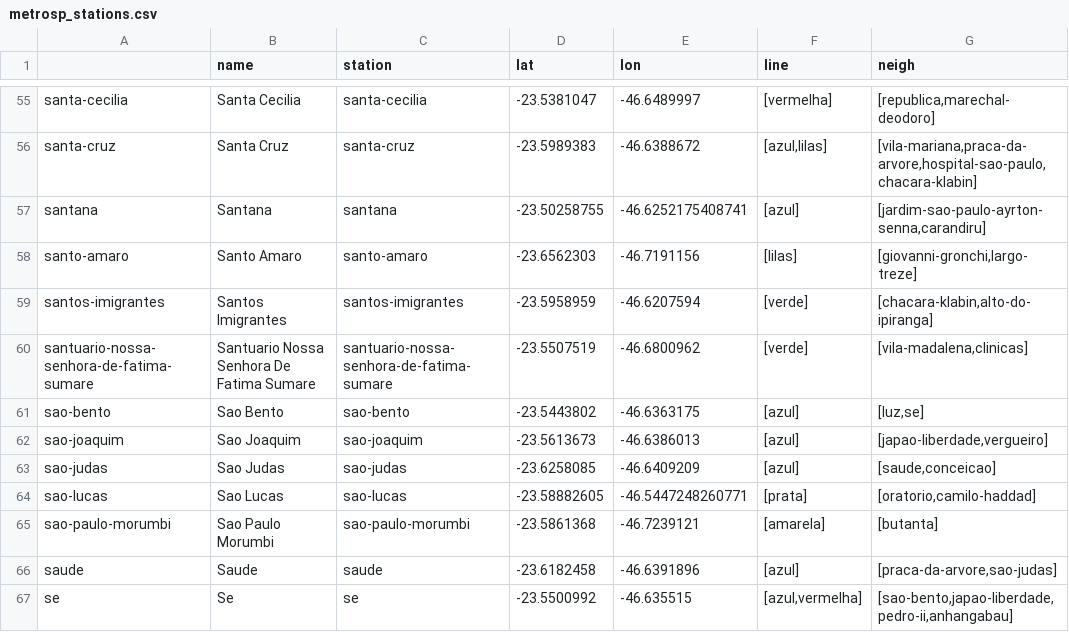
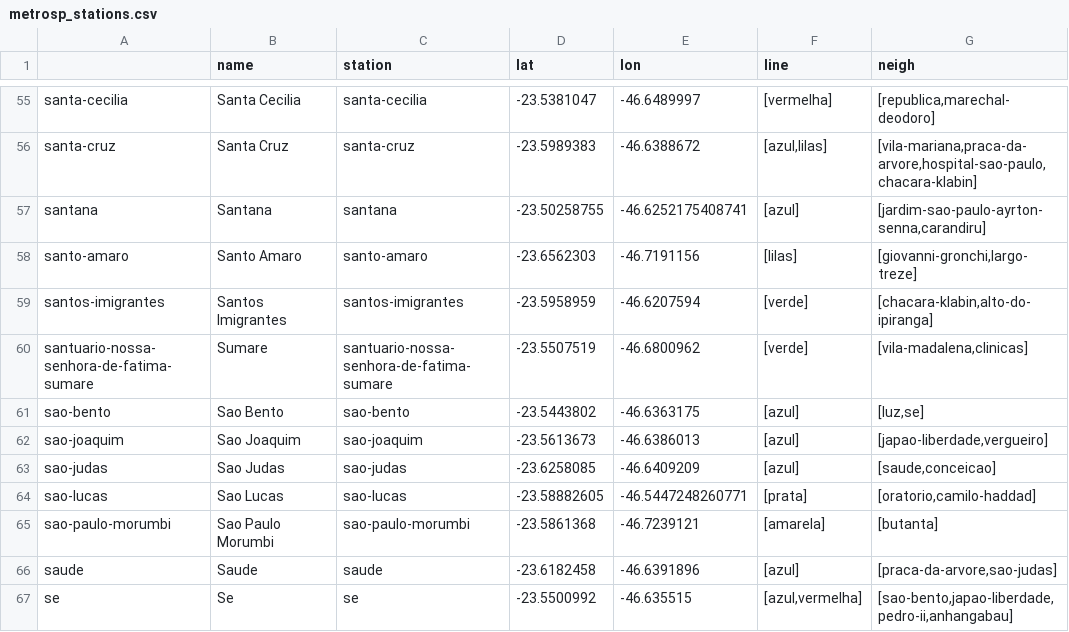
Before and after one commit to projeto-de-algoritmos/Lista1_GabrielaMoraes_LucasLermen, a CSV file: metrosp_stations.csv, drawn as a sheet; only a part is shown, gaps mark what is left out.

```diff
--- a/metrosp_stations.csv
+++ b/metrosp_stations.csv
@@ -59,3 +59,3 @@ santo-amaro,Santo Amaro,santo-amaro,-23.6562303,-46.7191156,[lilas],"[giovanni-g
 santos-imigrantes,Santos Imigrantes,santos-imigrantes,-23.5958959,-46.6207594,[verde],"[chacara-klabin,alto-do-ipiranga]"
-santuario-nossa-senhora-de-fatima-sumare,Santuario Nossa Senhora De Fatima Sumare,santuario-nossa-senhora-de-fatima-sumare,-23.5507519,-46.6800962,[verde],"[vila-madalena,clinicas]"
+santuario-nossa-senhora-de-fatima-sumare,Sumare,santuario-nossa-senhora-de-fatima-sumare,-23.5507519,-46.6800962,[verde],"[vila-madalena,clinicas]"
 sao-bento,Sao Bento,sao-bento,-23.5443802,-46.6363175,[azul],"[luz,se]"
```
Also changed, not shown: 4 other files.
